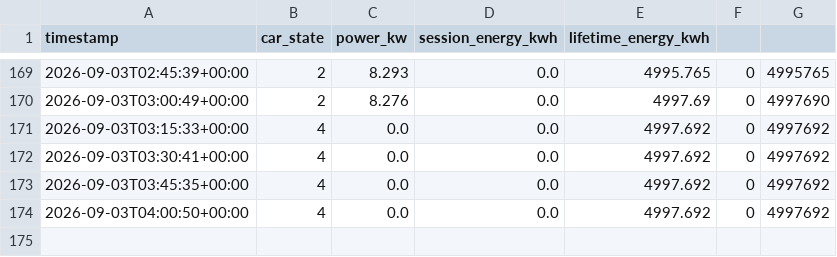
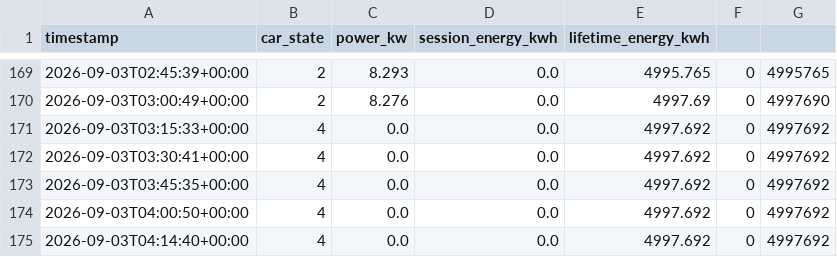
Before and after one commit to Zeikki96/GO-E, a CSV file: goe_log.csv, drawn as a sheet; only a part is shown, gaps mark what is left out; the diff names each change by its address in the sheet, - before the commit and + after, or states it on an @@ line.

```diff
--- a/goe_log.csv
+++ b/goe_log.csv
+row 175: 2026-09-03T04:14:40+00:00 | 4 | 0.0 | 0.0 | 4997.692 | 0 | 4997692
```
Also changed, not shown: 1 other file.
